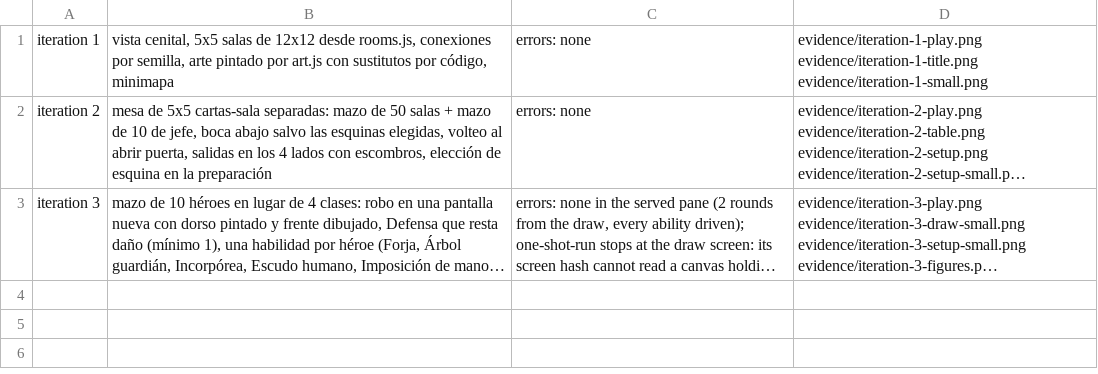
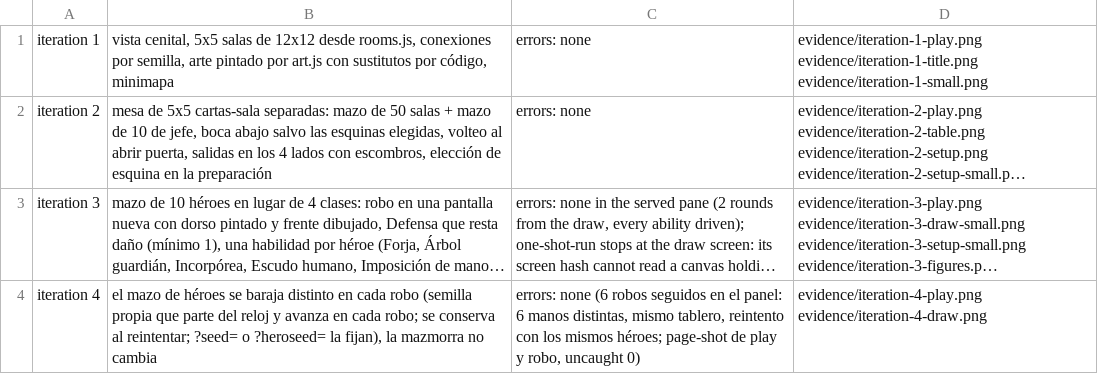
Before and after one commit to vazqueonez/dungeon-random, a TSV file: prototypes/antorchas-y-dados/evidence/changes.tsv, drawn as a sheet; long unchanged cells end in …; the diff names each change by its address in the sheet, - before the commit and + after, or states it on an @@ line.

```diff
--- a/prototypes/antorchas-y-dados/evidence/changes.tsv
+++ b/prototypes/antorchas-y-dados/evidence/changes.tsv
+row 4: iteration 4 | el mazo de héroes se baraja distinto en cada robo (semilla propia que parte del reloj y avanza en cada robo; se conserva al reintentar; ?seed= o ?heroseed= la fijan), la mazmorra no cambia | errors: none (6 robos seguidos en el panel: 6 manos distintas, mismo tablero, reintento con los mismos héroes; page-shot de play y robo, uncaught 0) | evidence/iteration-4-play.png evidence/iteration-4-draw.png
```
Also changed, not shown: 5 other files.
